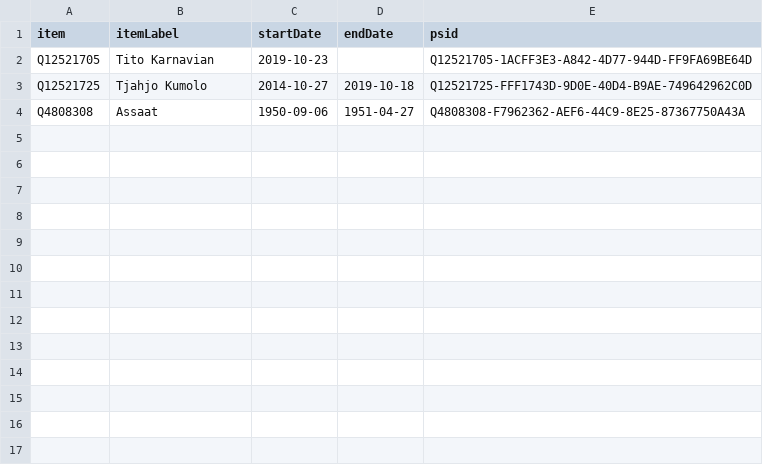
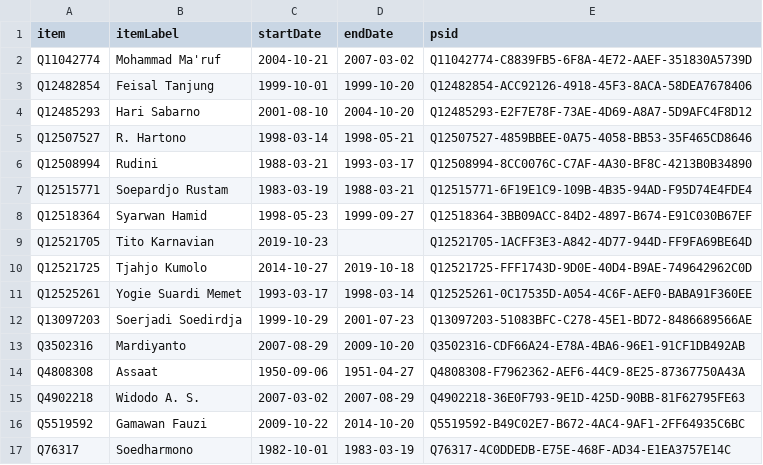
Before and after one commit to every-politician-scrapers/indonesia-ministers, a CSV file: sources/interior-idwiki/wikidata.csv, drawn as a sheet.

Commit message:
Compare external sources to Wikidata

```diff
--- a/sources/interior-idwiki/wikidata.csv
+++ b/sources/interior-idwiki/wikidata.csv
@@ -1,4 +1,17 @@
 item,itemLabel,startDate,endDate,psid
+Q11042774,Mohammad Ma'ruf,2004-10-21,2007-03-02,Q11042774-C8839FB5-6F8A-4E72-AAEF-351830A5739D
+Q12482854,Feisal Tanjung,1999-10-01,1999-10-20,Q12482854-ACC92126-4918-45F3-8ACA-58DEA7678406
+Q12485293,Hari Sabarno,2001-08-10,2004-10-20,Q12485293-E2F7E78F-73AE-4D69-A8A7-5D9AFC4F8D12
+Q12507527,R. Hartono,1998-03-14,1998-05-21,Q12507527-4859BBEE-0A75-4058-BB53-35F465CD8646
+Q12508994,Rudini,1988-03-21,1993-03-17,Q12508994-8CC0076C-C7AF-4A30-BF8C-4213B0B34890
+Q12515771,Soepardjo Rustam,1983-03-19,1988-03-21,Q12515771-6F19E1C9-109B-4B35-94AD-F95D74E4FDE4
+Q12518364,Syarwan Hamid,1998-05-23,1999-09-27,Q12518364-3BB09ACC-84D2-4897-B674-E91C030B67EF
 Q12521705,Tito Karnavian,2019-10-23,,Q12521705-1ACFF3E3-A842-4D77-944D-FF9FA69BE64D
 Q12521725,Tjahjo Kumolo,2014-10-27,2019-10-18,Q12521725-FFF1743D-9D0E-40D4-B9AE-749642962C0D
+Q12525261,Yogie Suardi Memet,1993-03-17,1998-03-14,Q12525261-0C17535D-A054-4C6F-AEF0-BABA91F360EE
+Q13097203,Soerjadi Soedirdja,1999-10-29,2001-07-23,Q13097203-51083BFC-C278-45E1-BD72-8486689566AE
+Q3502316,Mardiyanto,2007-08-29,2009-10-20,Q3502316-CDF66A24-E78A-4BA6-96E1-91CF1DB492AB
 Q4808308,Assaat,1950-09-06,1951-04-27,Q4808308-F7962362-AEF6-44C9-8E25-87367750A43A
+Q4902218,Widodo A. S.,2007-03-02,2007-08-29,Q4902218-36E0F793-9E1D-425D-90BB-81F62795FE63
+Q5519592,Gamawan Fauzi,2009-10-22,2014-10-20,Q5519592-B49C02E7-B672-4AC4-9AF1-2FF64935C6BC
+Q76317,Soedharmono,1982-10-01,1983-03-19,Q76317-4C0DDEDB-E75E-468F-AD34-E1EA3757E14C
```
Also changed, not shown: sources/foreign-idwiki/diff.csv, sources/foreign-idwiki/wikidata.csv, 3 other files.
